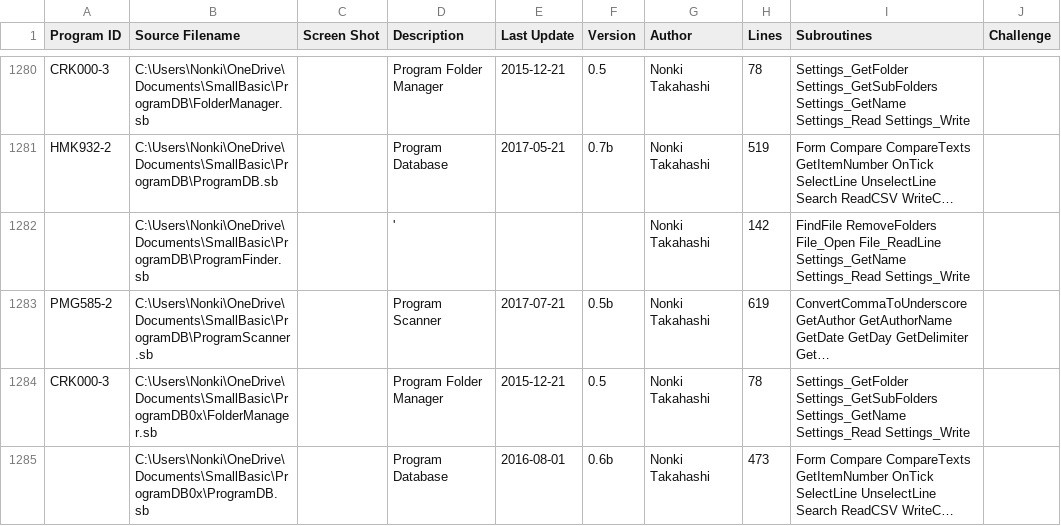
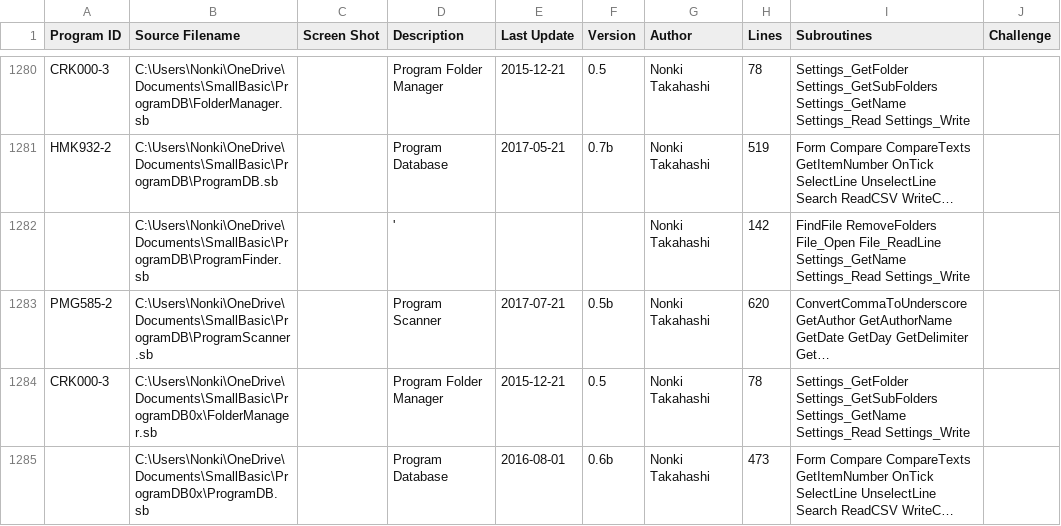
Before and after one commit to nonkit/ProgramDB, a CSV file: ProgramDB.csv, drawn as a sheet; only a part is shown, gaps mark what is left out; long unchanged cells end in …; the diff names each change by its address in the sheet, - before the commit and + after, or states it on an @@ line.

Commit message:
Program Scanner v0.5b

```diff
--- a/ProgramDB.csv
+++ b/ProgramDB.csv
-H1283 (Lines): 619
+H1283 (Lines): 620
```
Also changed, not shown: 1 other file.
